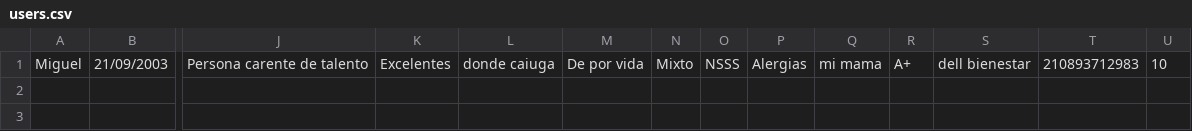
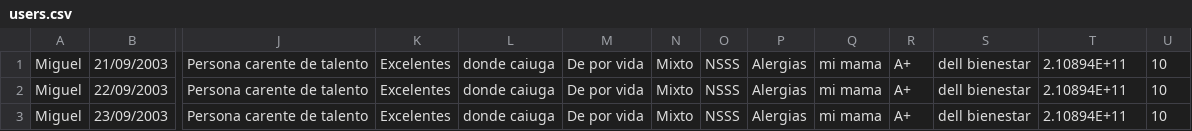
Before and after one commit to lyzef/RestauranteProyectoFinal, a CSV file: src/assets/files/users.csv, drawn as a sheet; only a part is shown, gaps mark what is left out; rows hold the shown columns only; the diff names each change by its address in the sheet, - before the commit and + after, or states it on an @@ line.

```diff
--- a/src/assets/files/users.csv
+++ b/src/assets/files/users.csv
-T1: 210893712983
+T1: 2.10894E+11
+row 2: Miguel | 22/09/2003 | Persona carente de talento | Excelentes | donde caiuga | De por vida | Mixto | NSSS | Alergias | mi mama | A+ | dell bienestar | 2.10894E+11 | 10
+row 3: Miguel | 23/09/2003 | Persona carente de talento | Excelentes | donde caiuga | De por vida | Mixto | NSSS | Alergias | mi mama | A+ | dell bienestar | 2.10894E+11 | 10
```
Also changed, not shown: 9 other files.
